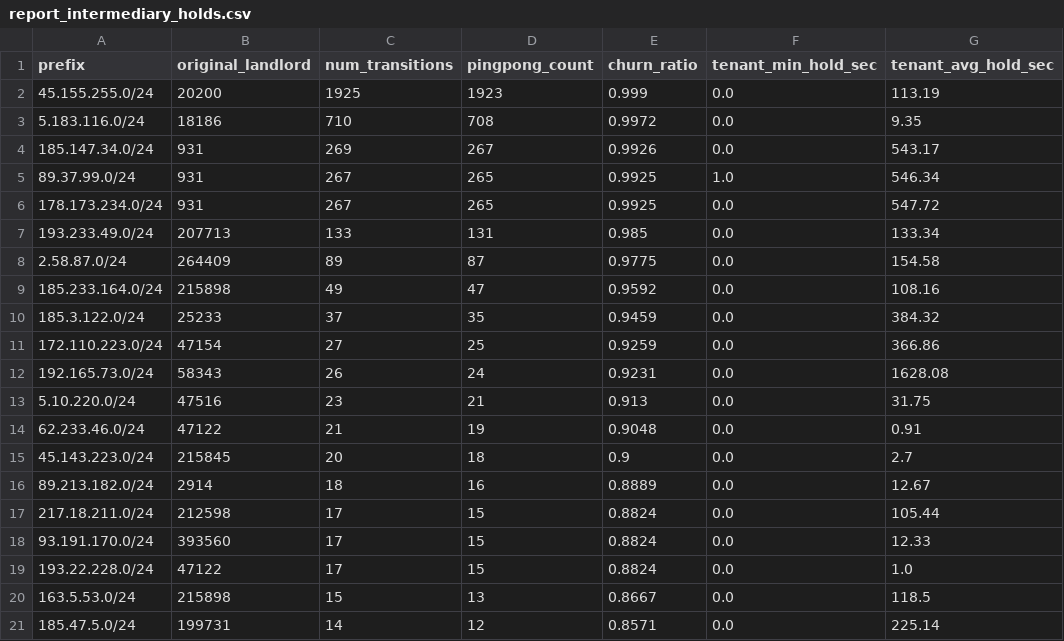
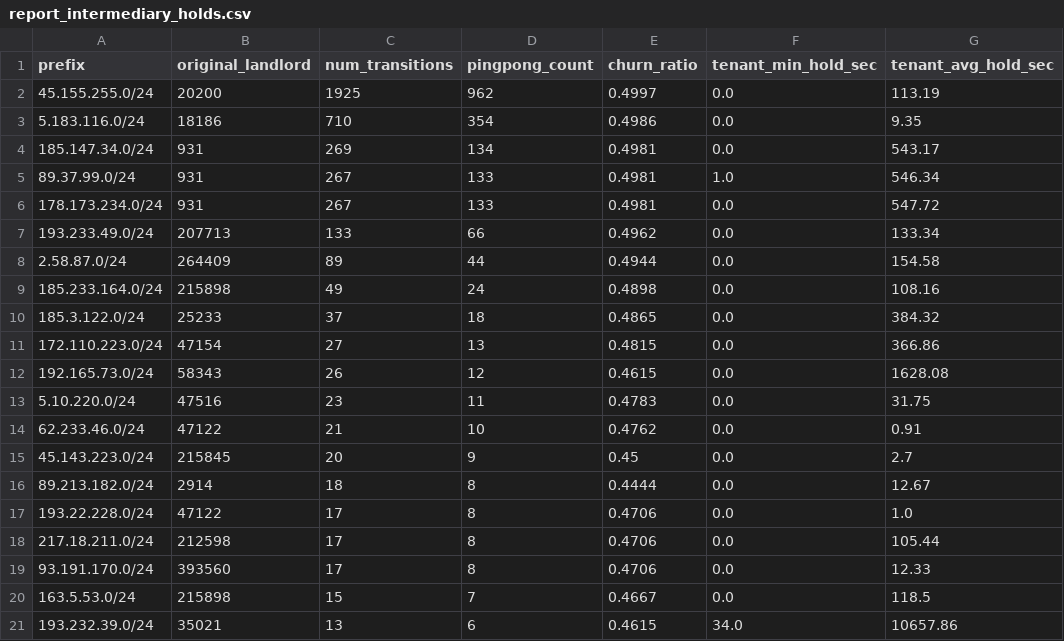
Before and after one commit to Matt-Liu0/Computer-Networks-Capstone-Project-Andrew-Matthew, a CSV file: phase_2_lease_time_analysis/lease_time_report/report/report_intermediary_holds.csv, drawn as a sheet.

```diff
--- a/phase_2_lease_time_analysis/lease_time_report/report/report_intermediary_holds.csv
+++ b/phase_2_lease_time_analysis/lease_time_report/report/report_intermediary_holds.csv
@@ -1,21 +1,21 @@
 prefix,original_landlord,num_transitions,pingpong_count,churn_ratio,tenant_min_hold_sec,tenant_avg_hold_sec
-45.155.255.0/24,20200,1925,1923,0.999,0.0,113.19
-5.183.116.0/24,18186,710,708,0.9972,0.0,9.35
-185.147.34.0/24,931,269,267,0.9926,0.0,543.17
-89.37.99.0/24,931,267,265,0.9925,1.0,546.34
-178.173.234.0/24,931,267,265,0.9925,0.0,547.72
-193.233.49.0/24,207713,133,131,0.985,0.0,133.34
-2.58.87.0/24,264409,89,87,0.9775,0.0,154.58
-185.233.164.0/24,215898,49,47,0.9592,0.0,108.16
-185.3.122.0/24,25233,37,35,0.9459,0.0,384.32
-172.110.223.0/24,47154,27,25,0.9259,0.0,366.86
-192.165.73.0/24,58343,26,24,0.9231,0.0,1628.08
-5.10.220.0/24,47516,23,21,0.913,0.0,31.75
-62.233.46.0/24,47122,21,19,0.9048,0.0,0.91
-45.143.223.0/24,215845,20,18,0.9,0.0,2.7
-89.213.182.0/24,2914,18,16,0.8889,0.0,12.67
-217.18.211.0/24,212598,17,15,0.8824,0.0,105.44
-93.191.170.0/24,393560,17,15,0.8824,0.0,12.33
-193.22.228.0/24,47122,17,15,0.8824,0.0,1.0
-163.5.53.0/24,215898,15,13,0.8667,0.0,118.5
-185.47.5.0/24,199731,14,12,0.8571,0.0,225.14
+45.155.255.0/24,20200,1925,962,0.4997,0.0,113.19
+5.183.116.0/24,18186,710,354,0.4986,0.0,9.35
+185.147.34.0/24,931,269,134,0.4981,0.0,543.17
+89.37.99.0/24,931,267,133,0.4981,1.0,546.34
+178.173.234.0/24,931,267,133,0.4981,0.0,547.72
+193.233.49.0/24,207713,133,66,0.4962,0.0,133.34
+2.58.87.0/24,264409,89,44,0.4944,0.0,154.58
+185.233.164.0/24,215898,49,24,0.4898,0.0,108.16
+185.3.122.0/24,25233,37,18,0.4865,0.0,384.32
+172.110.223.0/24,47154,27,13,0.4815,0.0,366.86
+192.165.73.0/24,58343,26,12,0.4615,0.0,1628.08
+5.10.220.0/24,47516,23,11,0.4783,0.0,31.75
+62.233.46.0/24,47122,21,10,0.4762,0.0,0.91
+45.143.223.0/24,215845,20,9,0.45,0.0,2.7
+89.213.182.0/24,2914,18,8,0.4444,0.0,12.67
+193.22.228.0/24,47122,17,8,0.4706,0.0,1.0
+217.18.211.0/24,212598,17,8,0.4706,0.0,105.44
+93.191.170.0/24,393560,17,8,0.4706,0.0,12.33
+163.5.53.0/24,215898,15,7,0.4667,0.0,118.5
+193.232.39.0/24,35021,13,6,0.4615,34.0,10657.86
```
Also changed, not shown: phase_2_lease_time_analysis/lease_time_report/report/report_churn_frequency.csv, phase_2_lease_time_analysis/lease_time_report/report/report_landlord_profile.csv, 7 other files.
